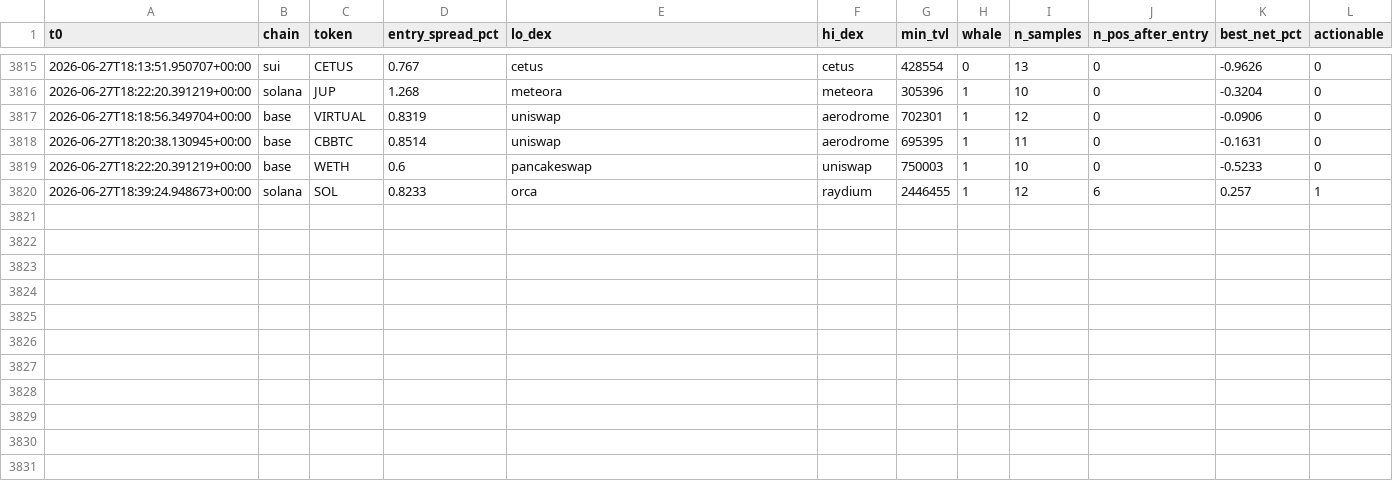
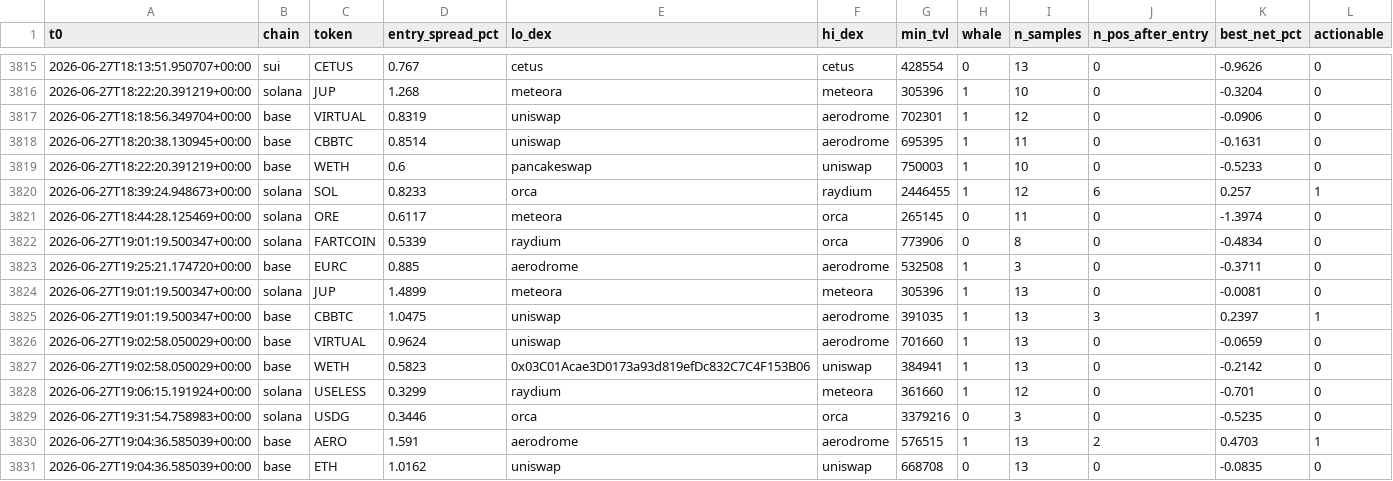
Before and after one commit to bagstreet/test, a CSV file: state/paper_exec_log.csv, drawn as a sheet; only a part is shown, gaps mark what is left out; the diff names each change by its address in the sheet, - before the commit and + after, or states it on an @@ line.

```diff
--- a/state/paper_exec_log.csv
+++ b/state/paper_exec_log.csv
+row 3821: 2026-06-27T18:44:28.125469+00:00 | solana | ORE | 0.6117 | meteora | orca | 265145 | 0 | 11 | 0 | -1.3974 | 0
+row 3822: 2026-06-27T19:01:19.500347+00:00 | solana | FARTCOIN | 0.5339 | raydium | orca | 773906 | 0 | 8 | 0 | -0.4834 | 0
+row 3823: 2026-06-27T19:25:21.174720+00:00 | base | EURC | 0.885 | aerodrome | aerodrome | 532508 | 1 | 3 | 0 | -0.3711 | 0
+row 3824: 2026-06-27T19:01:19.500347+00:00 | solana | JUP | 1.4899 | meteora | meteora | 305396 | 1 | 13 | 0 | -0.0081 | 0
+row 3825: 2026-06-27T19:01:19.500347+00:00 | base | CBBTC | 1.0475 | uniswap | aerodrome | 391035 | 1 | 13 | 3 | 0.2397 | 1
+row 3826: 2026-06-27T19:02:58.050029+00:00 | base | VIRTUAL | 0.9624 | uniswap | aerodrome | 701660 | 1 | 13 | 0 | -0.0659 | 0
+row 3827: 2026-06-27T19:02:58.050029+00:00 | base | WETH | 0.5823 | 0x03C01Acae3D0173a93d819efDc832C7C4F153B06 | uniswap | 384941 | 1 | 13 | 0 | -0.2142 | 0
+row 3828: 2026-06-27T19:06:15.191924+00:00 | solana | USELESS | 0.3299 | raydium | meteora | 361660 | 1 | 12 | 0 | -0.701 | 0
+row 3829: 2026-06-27T19:31:54.758983+00:00 | solana | USDG | 0.3446 | orca | orca | 3379216 | 0 | 3 | 0 | -0.5235 | 0
+row 3830: 2026-06-27T19:04:36.585039+00:00 | base | AERO | 1.591 | aerodrome | aerodrome | 576515 | 1 | 13 | 2 | 0.4703 | 1
+row 3831: 2026-06-27T19:04:36.585039+00:00 | base | ETH | 1.0162 | uniswap | uniswap | 668708 | 0 | 13 | 0 | -0.0835 | 0
```
Also changed, not shown: 3 other files.
